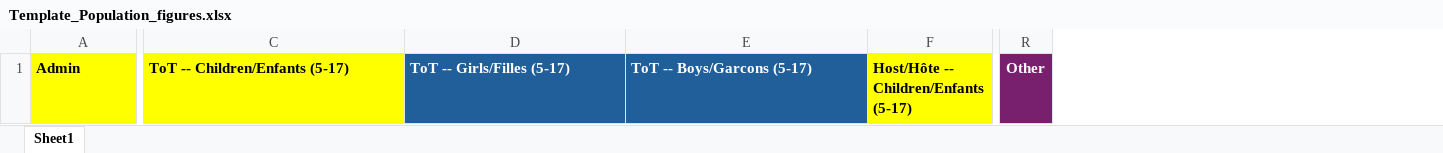
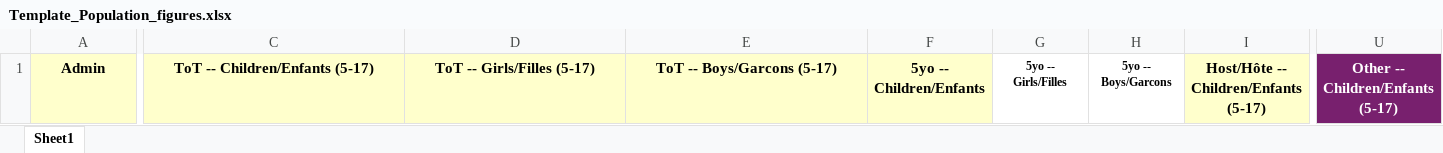
Before and after one commit to martivit/pin-calculation-app, an Excel workbook: input/Template_Population_figures.xlsx, sheet Sheet1, drawn as a sheet; only a part is shown, gaps mark what is left out; values as stored, in another font and other column widths than the file's, no borders; removed rows and columns are numbered as before the commit, all else as after; the diff covers the shown part only; the diff names each change by its address in the sheet, - before the commit and + after, or states it on an @@ line.

```diff
--- a/input/Template_Population_figures.xlsx (sheet Sheet1)
+++ b/input/Template_Population_figures.xlsx (sheet Sheet1)
+column F, row 1: 5yo -- Children/Enfants
+column G, row 1: 5yo -- Girls/Filles
+column H, row 1: 5yo -- Boys/Garcons
-column R, row 1: Other
+column U, row 1: Other -- Children/Enfants (5-17)
-A1 fill: #FFFF00
+A1 fill: #FFFFCC
-A1:E1 alignment: left
+A1:E1 alignment: center
-C1 fill: #FFFF00
+C1 fill: #FFFFCC
@@ D1:E1 fill: #215F9A → #FFFFCC, text colour: #FFFFFF → black @@
@@ I1 fill: #FFFF00 → #FFFFCC, alignment: left → center @@
```
Also changed, not shown: cell formats elsewhere in this sheet, input/ocha_pop.xlsx, output/severity_admin_status.xlsx, 5 other files.
